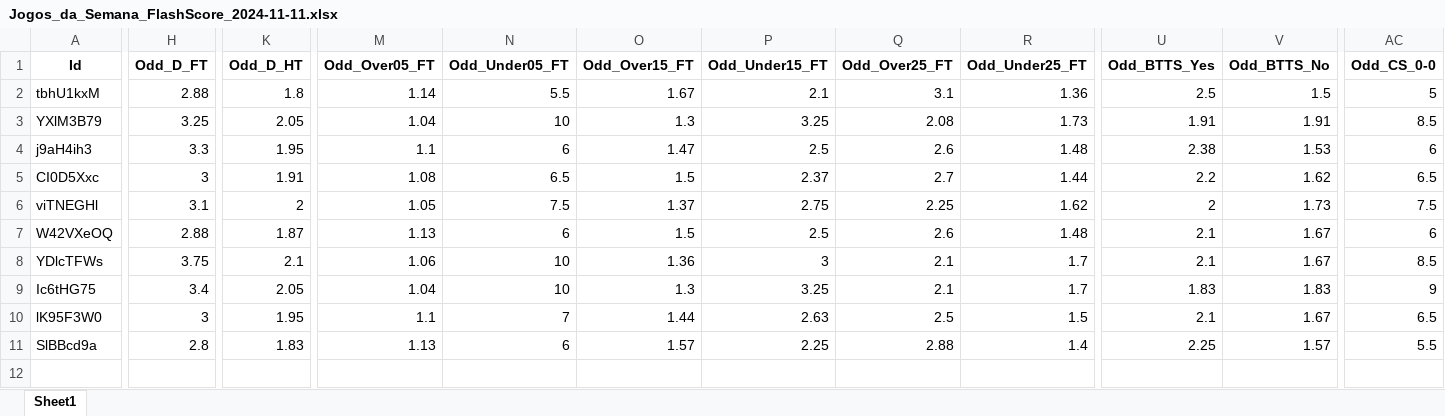
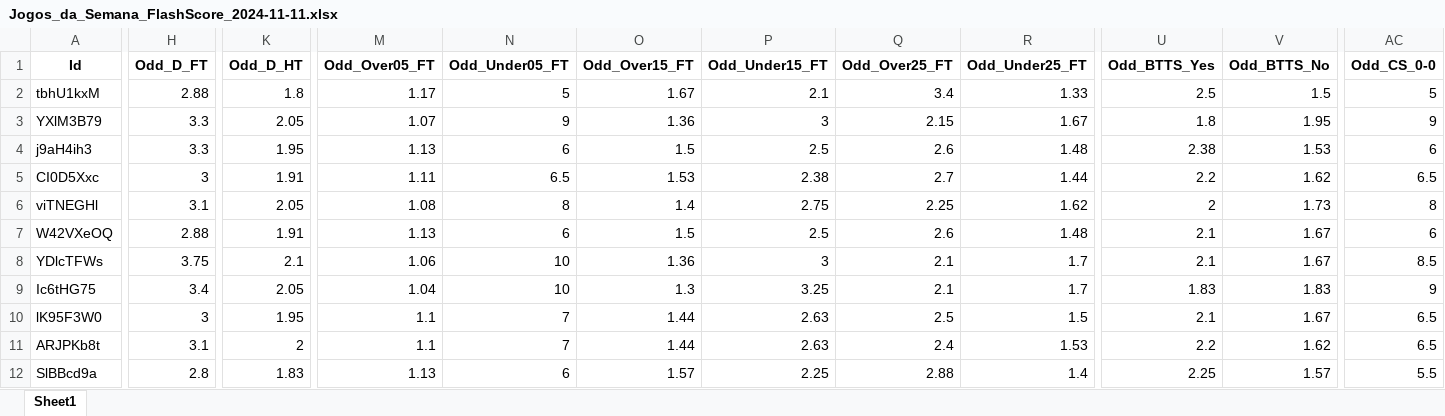
Before and after one commit to mtprado88/jogos_full, an Excel workbook: Jogos_da_Semana_FlashScore_2024-11-11.xlsx, sheet Sheet1, drawn as a sheet; only a part is shown, gaps mark what is left out; values as stored, in another font and other column widths than the file's, no borders; rows hold the shown columns only; the diff covers the shown part only; the diff names each change by its address in the sheet, - before the commit and + after, or states it on an @@ line.

Commit message:
Atualizando o arquivo XLSX

```diff
--- a/Jogos_da_Semana_FlashScore_2024-11-11.xlsx (sheet Sheet1)
+++ b/Jogos_da_Semana_FlashScore_2024-11-11.xlsx (sheet Sheet1)
-M2 (Odd_Over05_FT): 1.14
+M2 (Odd_Over05_FT): 1.17
-N2 (Odd_Under05_FT): 5.5
+N2 (Odd_Under05_FT): 5
-Q2 (Odd_Over25_FT): 3.1
+Q2 (Odd_Over25_FT): 3.4
-R2 (Odd_Under25_FT): 1.36
+R2 (Odd_Under25_FT): 1.33
-H3 (Odd_D_FT): 3.25
+H3 (Odd_D_FT): 3.3
-M3 (Odd_Over05_FT): 1.04
+M3 (Odd_Over05_FT): 1.07
-N3 (Odd_Under05_FT): 10
+N3 (Odd_Under05_FT): 9
-O3 (Odd_Over15_FT): 1.3
+O3 (Odd_Over15_FT): 1.36
-P3 (Odd_Under15_FT): 3.25
+P3 (Odd_Under15_FT): 3
-Q3 (Odd_Over25_FT): 2.08
+Q3 (Odd_Over25_FT): 2.15
-R3 (Odd_Under25_FT): 1.73
+R3 (Odd_Under25_FT): 1.67
-U3 (Odd_BTTS_Yes): 1.91
+U3 (Odd_BTTS_Yes): 1.8
-V3 (Odd_BTTS_No): 1.91
+V3 (Odd_BTTS_No): 1.95
-AC3 (Odd_CS_0-0): 8.5
+AC3 (Odd_CS_0-0): 9
-M4 (Odd_Over05_FT): 1.1
+M4 (Odd_Over05_FT): 1.13
-O4 (Odd_Over15_FT): 1.47
+O4 (Odd_Over15_FT): 1.5
-M5 (Odd_Over05_FT): 1.08
+M5 (Odd_Over05_FT): 1.11
-O5 (Odd_Over15_FT): 1.5
+O5 (Odd_Over15_FT): 1.53
-P5 (Odd_Under15_FT): 2.37
+P5 (Odd_Under15_FT): 2.38
-K6 (Odd_D_HT): 2
+K6 (Odd_D_HT): 2.05
-M6 (Odd_Over05_FT): 1.05
+M6 (Odd_Over05_FT): 1.08
-N6 (Odd_Under05_FT): 7.5
+N6 (Odd_Under05_FT): 8
-O6 (Odd_Over15_FT): 1.37
+O6 (Odd_Over15_FT): 1.4
-AC6 (Odd_CS_0-0): 7.5
+AC6 (Odd_CS_0-0): 8
-K7 (Odd_D_HT): 1.87
+K7 (Odd_D_HT): 1.91
+row 11: ARJPKb8t | 3.1 | 2 | 1.1 | 7 | 1.44 | 2.63 | 2.4 | 1.53 | 2.2 | 1.62 | 6.5
```
Also changed, not shown: 6 edited cells elsewhere in this sheet.
